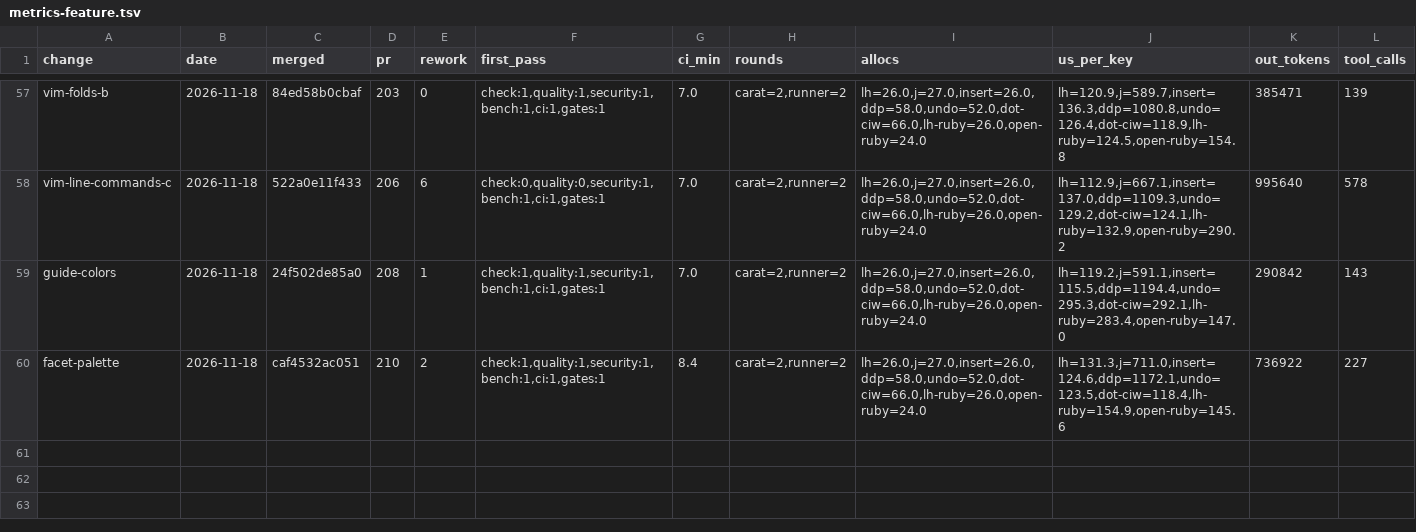
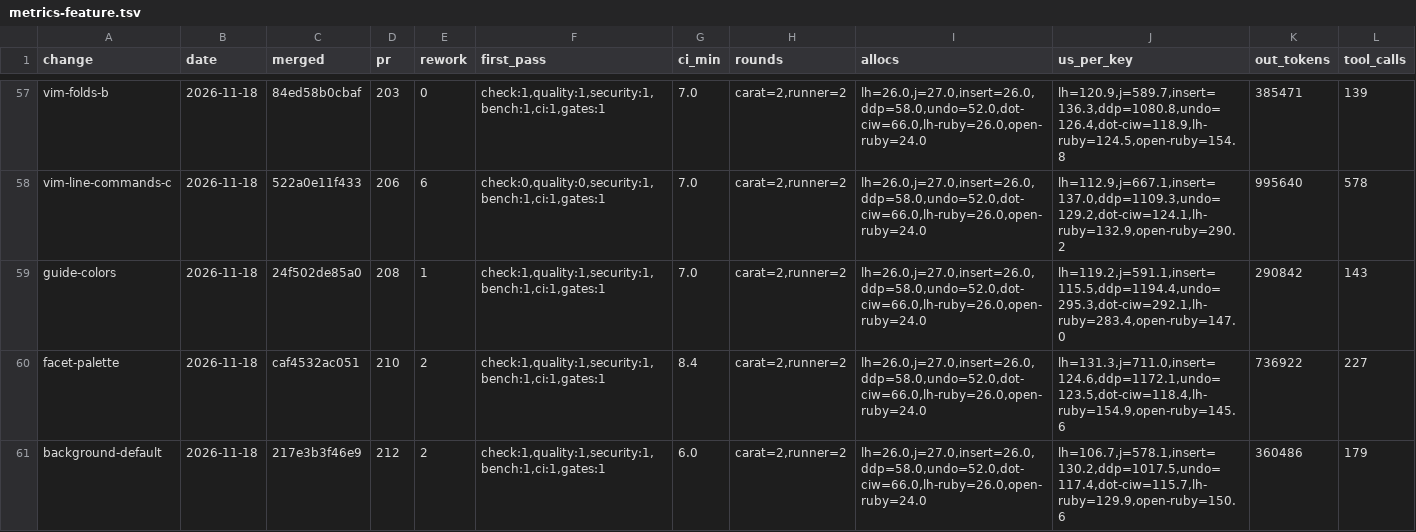
Before and after one commit to oraul/carat, a TSV file: docs/metrics-feature.tsv, drawn as a sheet; only a part is shown, gaps mark what is left out; rows hold the shown columns only; the diff names each change by its address in the sheet, - before the commit and + after, or states it on an @@ line.

```diff
--- a/docs/metrics-feature.tsv
+++ b/docs/metrics-feature.tsv
+row 61: background-default | 2026-11-18 | 217e3b3f46e9 | 212 | 2 | check:1,quality:1,security:1,bench:1,ci:1,gates:1 | 6.0 | carat=2,runner=2 | lh=26.0,j=27.0,insert=26.0,ddp=58.0,undo=52.0,dot-ciw=66.0,lh-ruby=26.0,open-ruby=24.0 | lh=106.7,j=578.1,insert=130.2,ddp=1017.5,undo=117.4,dot-ciw=115.7,lh-ruby=129.9,open-ruby=150.6 | 360486 | 179
```
Also changed, not shown: docs/metrics-backlog.tsv, docs/sprints.tsv, 17 other files.
